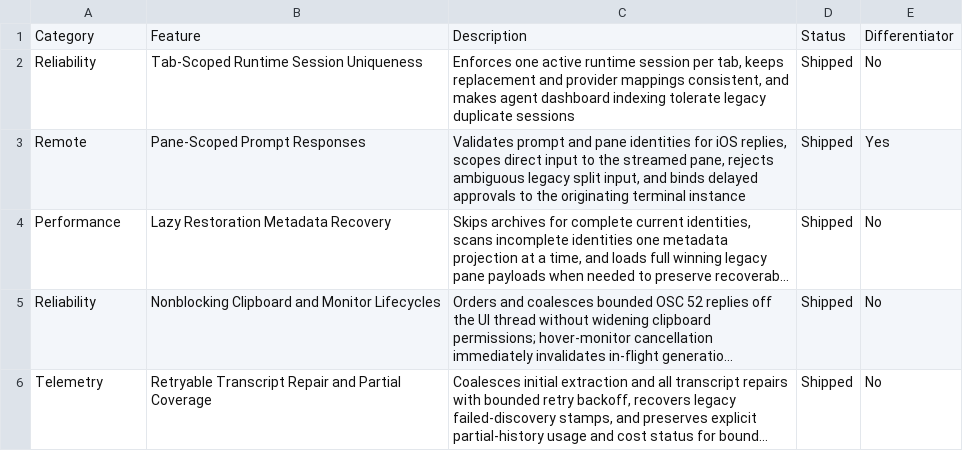
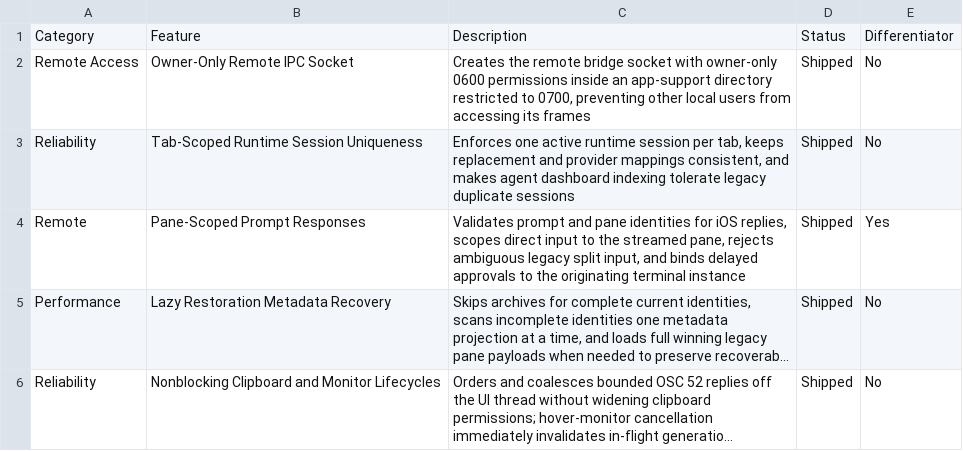
Before and after one commit to Aeptus/chau7, a CSV file: apps/chau7-macos/docs/features.csv, drawn as a sheet; only a part is shown; the shorter side is filled out with more unchanged rows; long unchanged cells end in …; the diff names each change by its address in the sheet, - before the commit and + after, or states it on an @@ line.

Commit message:
broker: promote session 51 (Fix GitHub issue 110: restrict Remote IPC Unix socket and parent directory permissions, add regression coverage, and commit the change)
Co-Authored-By: aethyme-broker <broker@aethyme.local>

```diff
--- a/apps/chau7-macos/docs/features.csv
+++ b/apps/chau7-macos/docs/features.csv
+row 2: Remote Access | Owner-Only Remote IPC Socket | Creates the remote bridge socket with owner-only 0600 permissions inside an app-support directory restricted to 0700, preventing other local users from accessing its frames | Shipped | No
```
Also changed, not shown: 6 other files.
